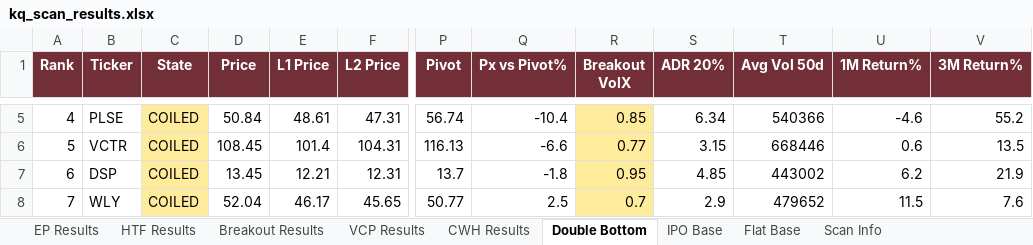
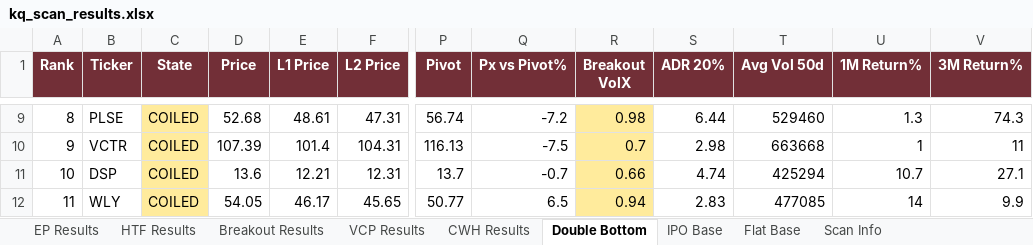
Before and after one commit to oscarwwcckk-cloud/stock-scan-dashboard, an Excel workbook: data/kq_scan_results.xlsx, sheet Double Bottom, drawn as a sheet; only a part is shown, gaps mark what is left out; values as stored, in another font and other column widths than the file's, no borders; addresses are those after the commit; the diff covers the shown part only; the diff names each change by its address in the sheet, - before the commit and + after, or states it on an @@ line.

```diff
--- a/data/kq_scan_results.xlsx (sheet Double Bottom)
+++ b/data/kq_scan_results.xlsx (sheet Double Bottom)
@@ column A (Rank) renumbered from row 5 down @@
-D9 (Price): 50.84
+D9 (Price): 52.68
-Q9 (Px vs Pivot%): -10.4
+Q9 (Px vs Pivot%): -7.2
-R9 (Breakout VolX): 0.85
+R9 (Breakout VolX): 0.98
-S9 (ADR 20%): 6.34
+S9 (ADR 20%): 6.44
-T9 (Avg Vol 50d): 540366
+T9 (Avg Vol 50d): 529460
-U9 (1M Return%): -4.6
+U9 (1M Return%): 1.3
-V9 (3M Return%): 55.2
+V9 (3M Return%): 74.3
-D10 (Price): 108.45
+D10 (Price): 107.39
-Q10 (Px vs Pivot%): -6.6
+Q10 (Px vs Pivot%): -7.5
-R10 (Breakout VolX): 0.77
+R10 (Breakout VolX): 0.7
-S10 (ADR 20%): 3.15
+S10 (ADR 20%): 2.98
-T10 (Avg Vol 50d): 668446
+T10 (Avg Vol 50d): 663668
-U10 (1M Return%): 0.6
+U10 (1M Return%): 1
-V10 (3M Return%): 13.5
+V10 (3M Return%): 11
-D11 (Price): 13.45
+D11 (Price): 13.6
-Q11 (Px vs Pivot%): -1.8
+Q11 (Px vs Pivot%): -0.7
-R11 (Breakout VolX): 0.95
+R11 (Breakout VolX): 0.66
-S11 (ADR 20%): 4.85
+S11 (ADR 20%): 4.74
-T11 (Avg Vol 50d): 443002
+T11 (Avg Vol 50d): 425294
-U11 (1M Return%): 6.2
+U11 (1M Return%): 10.7
-V11 (3M Return%): 21.9
+V11 (3M Return%): 27.1
-D12 (Price): 52.04
+D12 (Price): 54.05
-Q12 (Px vs Pivot%): 2.5
+Q12 (Px vs Pivot%): 6.5
-R12 (Breakout VolX): 0.7
+R12 (Breakout VolX): 0.94
-S12 (ADR 20%): 2.9
+S12 (ADR 20%): 2.83
-T12 (Avg Vol 50d): 479652
+T12 (Avg Vol 50d): 477085
-U12 (1M Return%): 11.5
+U12 (1M Return%): 14
-V12 (3M Return%): 7.6
+V12 (3M Return%): 9.9
```
Also changed, not shown: 15 added rows, 24 removed rows, 320 edited cells and cell formats elsewhere in this sheet, sheet Breakout Results, sheet VCP Results, sheet HTF Results, sheet EP Results, sheet CWH Results, sheet IPO Base, 2 more sheets, 2 other files.
